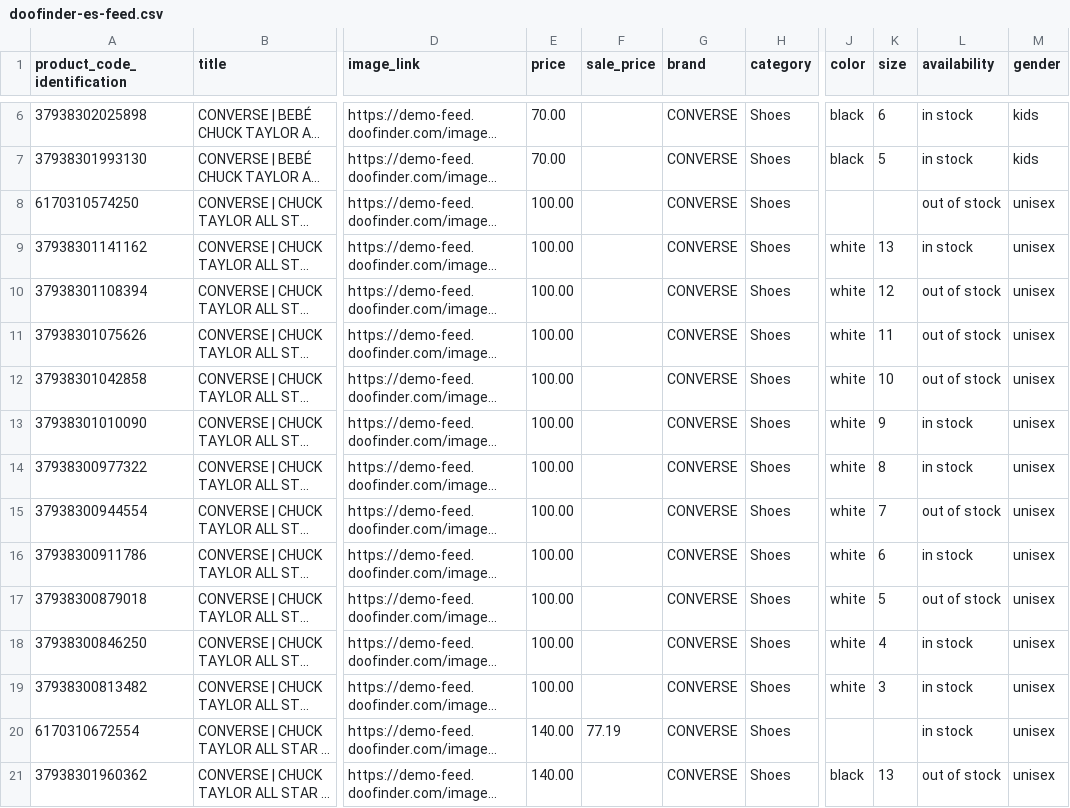
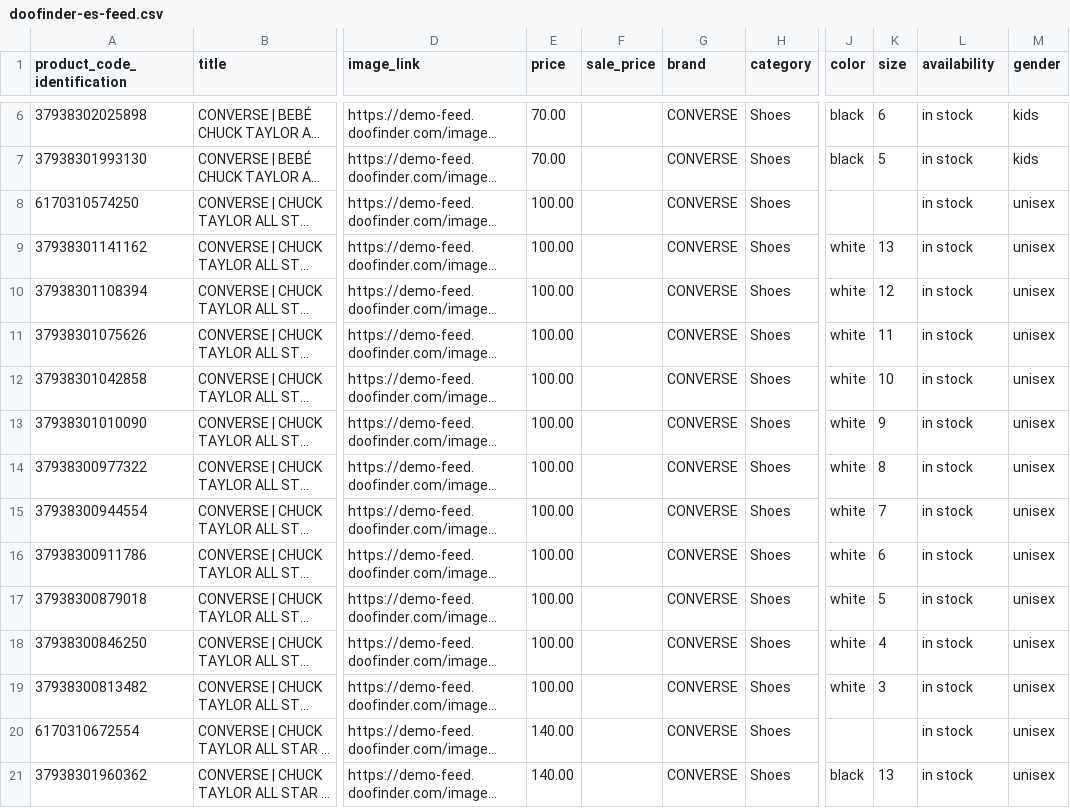
Before and after one commit to RenzoCola51184/DFA, a CSV file: academy/feeds/doofinder-es-feed.csv, drawn as a sheet; only a part is shown, gaps mark what is left out; long unchanged cells end in …; the diff covers the shown part only; the diff names each change by its address in the sheet, - before the commit and + after, or states it on an @@ line.

Commit message:
Auto commit: data-section1.js

```diff
--- a/academy/feeds/doofinder-es-feed.csv
+++ b/academy/feeds/doofinder-es-feed.csv
-L8 (availability): out of stock
+L8 (availability): in stock
-L10:L12 (availability): out of stock
+L10:L12 (availability): in stock
-L15 (availability): out of stock
+L15 (availability): in stock
-L17 (availability): out of stock
+L17 (availability): in stock
-F20 (sale_price): 77.19
+F20 (sale_price): (empty)
-L21 (availability): out of stock
+L21 (availability): in stock
```
Also changed, not shown: 64 edited cells elsewhere in this file, academy/feeds/doostride-en-feed-2.csv, academy/feeds/doostride-en-feed-3.csv, 32 other files.
